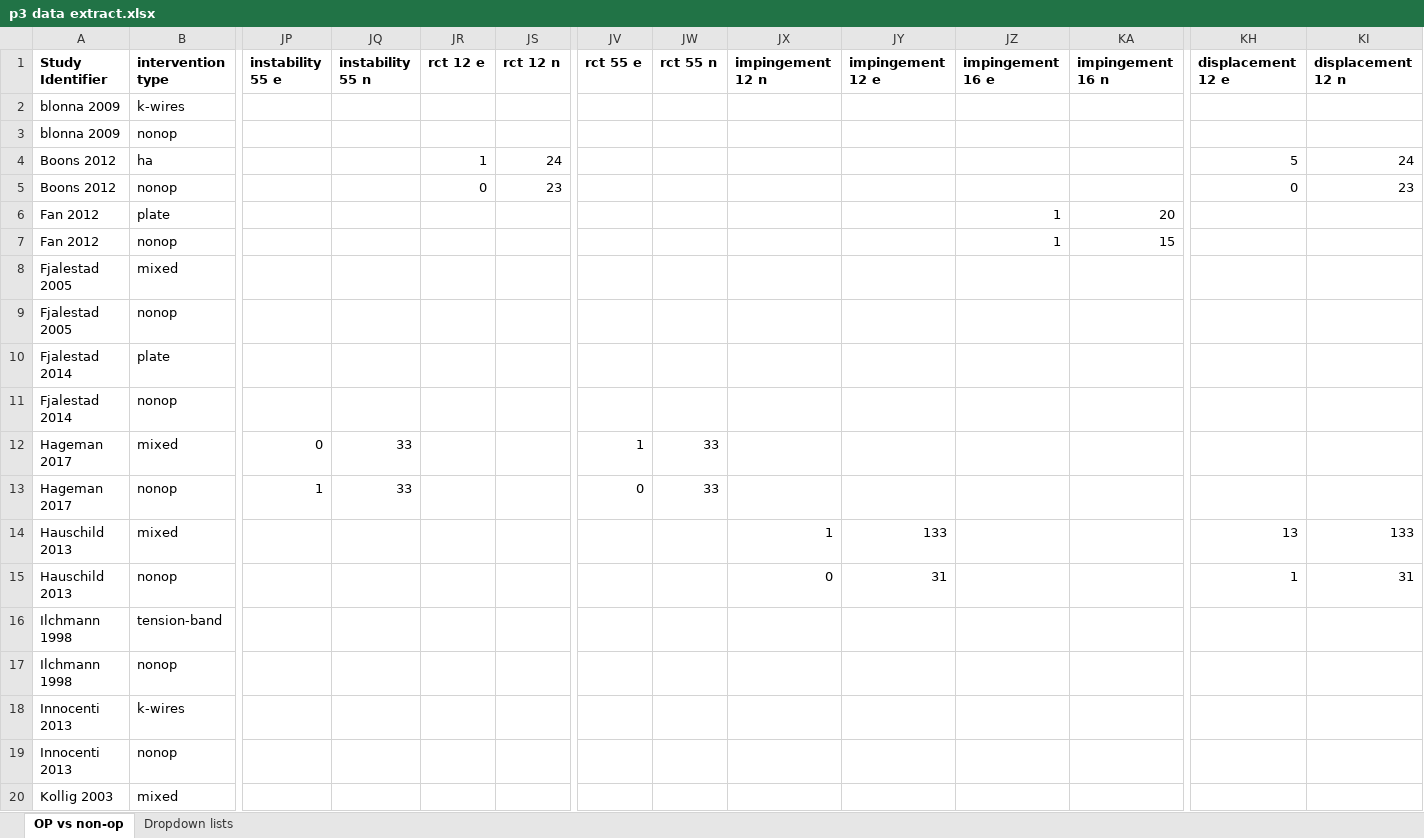
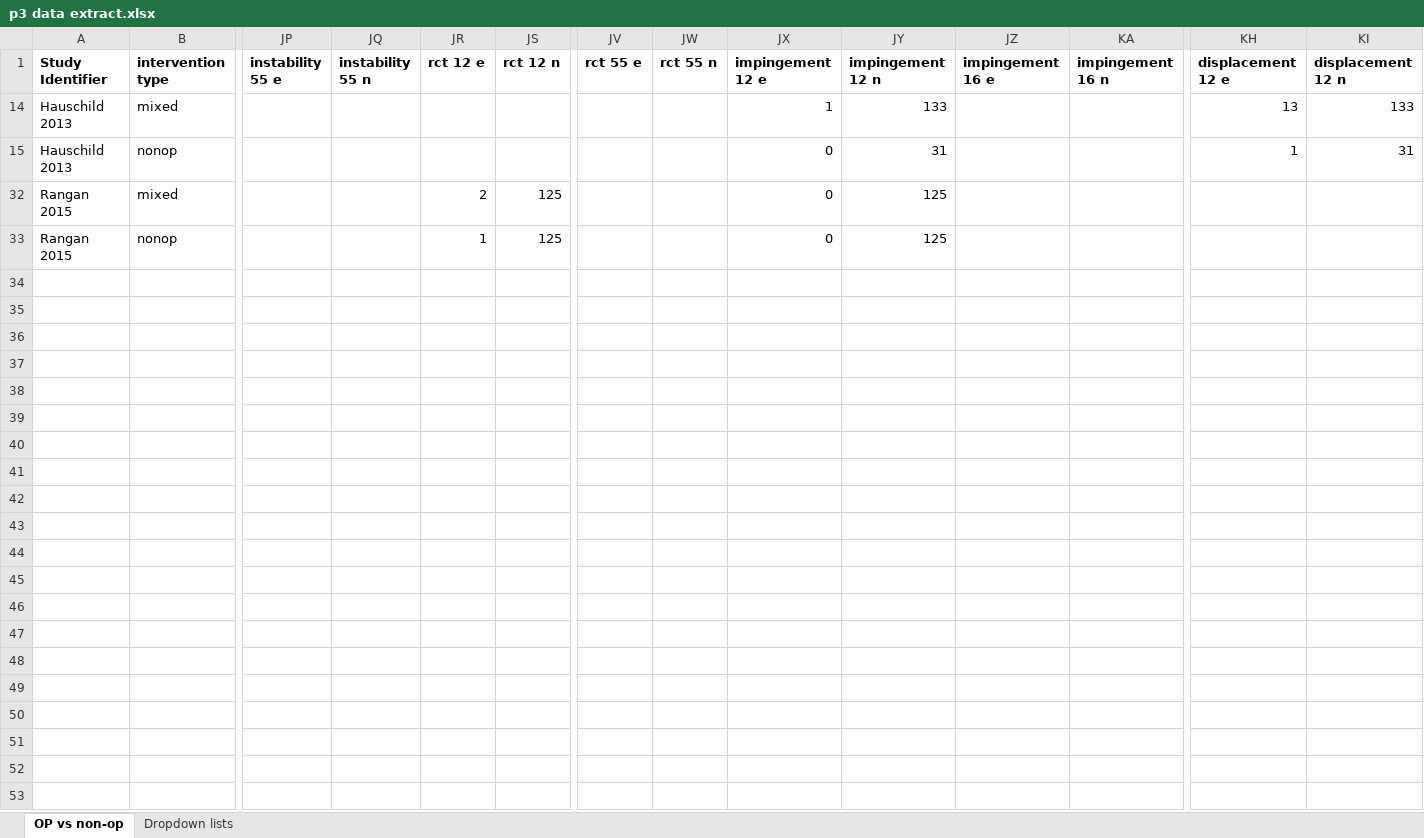
Before and after one commit to nsandau/voe_code, an Excel workbook: data/p3 data extract.xlsx, sheet OP vs non-op, drawn as a sheet; only a part is shown, gaps mark what is left out; the shorter side is filled out with more unchanged rows; values as stored, in another font and other column widths than the file's, no borders; conditional formats and table styles not drawn; rows hold the shown columns only; the diff covers the shown part only; the diff names each change by its address in the sheet, - before the commit and + after, or states it on an @@ line.

```diff
--- a/data/p3 data extract.xlsx (sheet OP vs non-op)
+++ b/data/p3 data extract.xlsx (sheet OP vs non-op)
-JX1: impingement 12 n
+JX1: impingement 12 e
-JY1: impingement 12 e
+JY1: impingement 12 n
@@ row 2 hidden: blonna 2009 | k-wires @@
@@ row 3 hidden: blonna 2009 | nonop @@
@@ row 4 hidden: Boons 2012 | ha |  |  | 1 | 24 |  |  |  |  |  |  | 5 | 24 @@
@@ row 5 hidden: Boons 2012 | nonop |  |  | 0 | 23 |  |  |  |  |  |  | 0 | 23 @@
@@ row 6 hidden: Fan 2012 | plate |  |  |  |  |  |  |  |  | 1 | 20 @@
@@ row 7 hidden: Fan 2012 | nonop |  |  |  |  |  |  |  |  | 1 | 15 @@
@@ row 8 hidden: Fjalestad 2005 | mixed @@
@@ row 9 hidden: Fjalestad 2005 | nonop @@
@@ row 10 hidden: Fjalestad 2014 | plate @@
@@ row 11 hidden: Fjalestad 2014 | nonop @@
@@ row 12 hidden: Hageman 2017 | mixed | 0 | 33 |  |  | 1 | 33 @@
@@ row 13 hidden: Hageman 2017 | nonop | 1 | 33 |  |  | 0 | 33 @@
@@ row 16 hidden: Ilchmann 1998 | tension-band @@
@@ row 17 hidden: Ilchmann 1998 | nonop @@
@@ row 18 hidden: Innocenti 2013 | k-wires @@
@@ row 19 hidden: Innocenti 2013 | nonop @@
@@ row 20 hidden: Kollig 2003 | mixed @@
```
Also changed, not shown: 27 hidden or unhidden rows elsewhere in this sheet, 6 other files.
